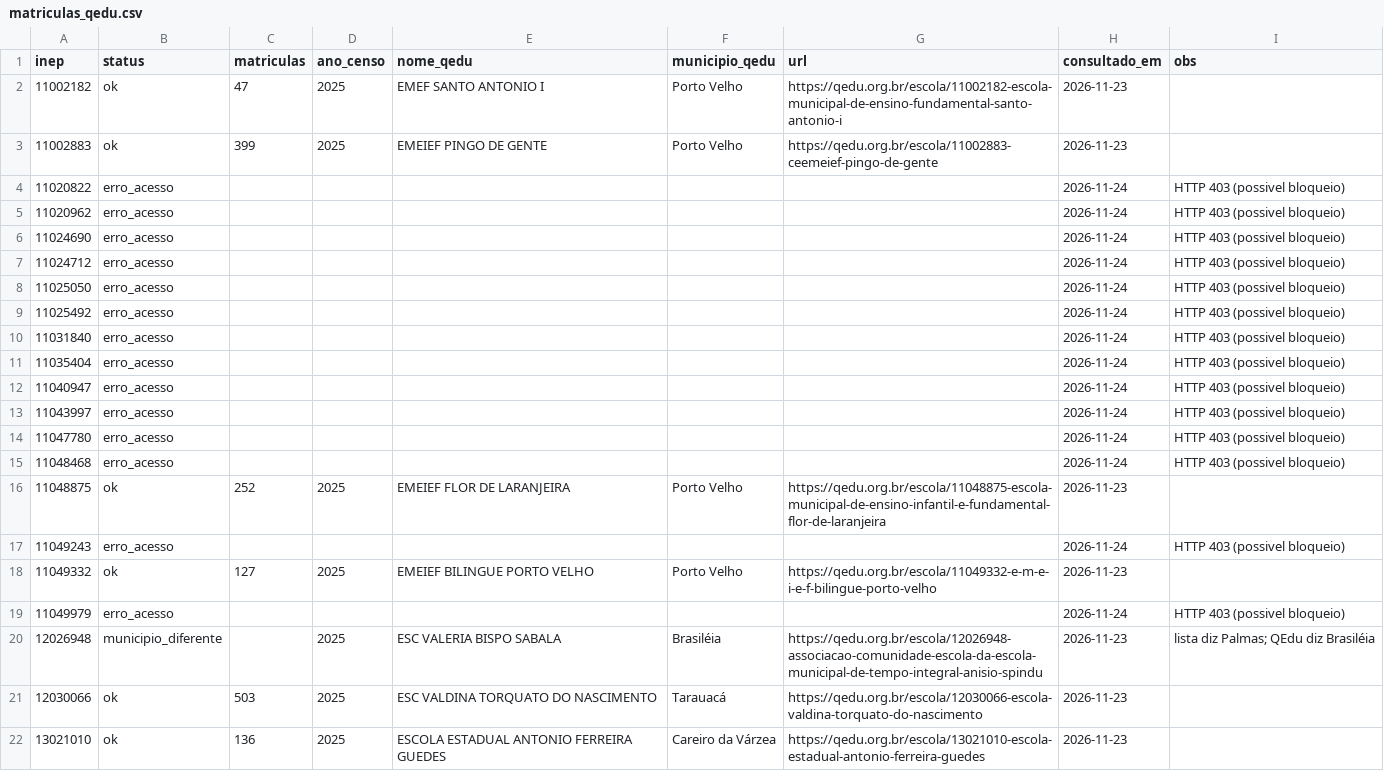
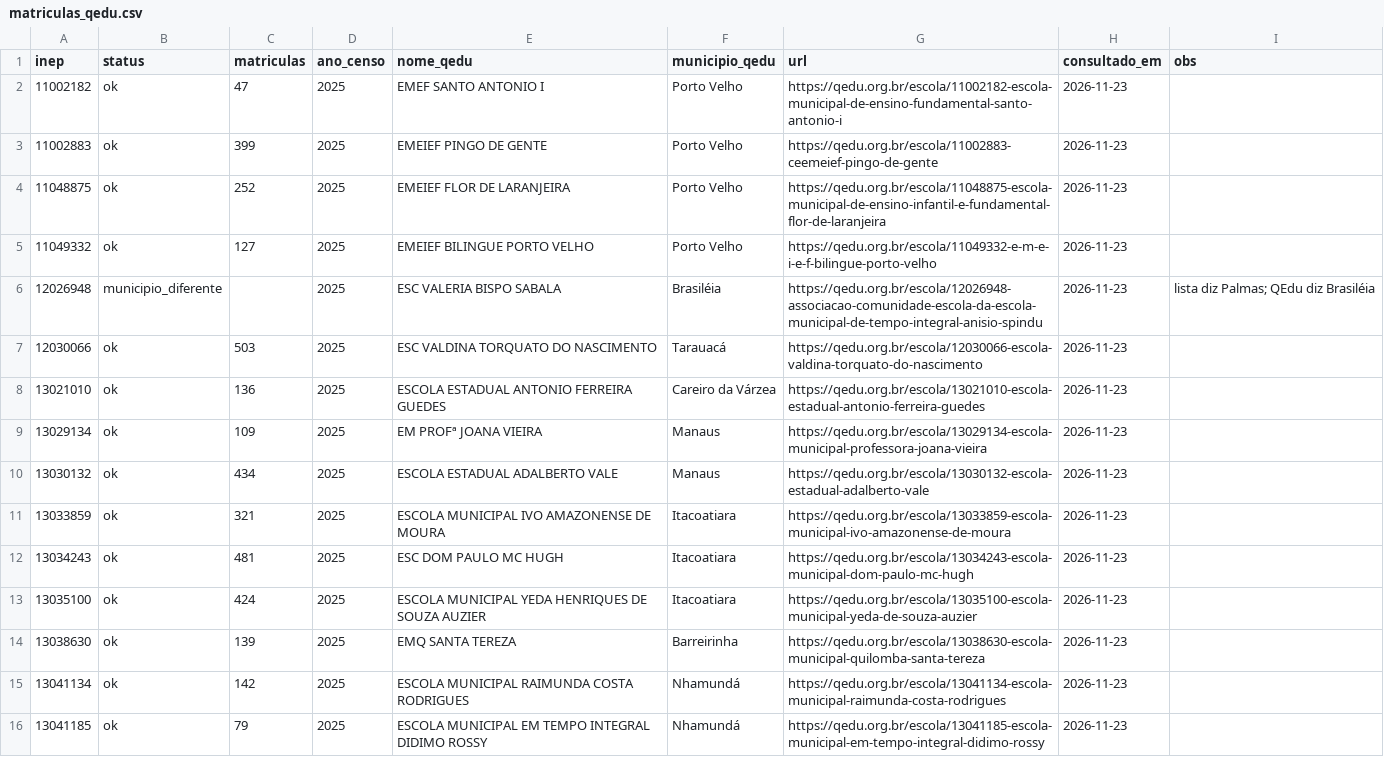
Before and after one commit to omateusavelino-collab/computadores-dados, a CSV file: data/fixos/matriculas_qedu.csv, drawn as a sheet; only a part is shown; the shorter side is filled out with more unchanged rows; the diff names each change by its address in the sheet, - before the commit and + after, or states it on an @@ line.

Commit message:
Add files via upload

```diff
--- a/data/fixos/matriculas_qedu.csv
+++ b/data/fixos/matriculas_qedu.csv
-row 4: 11020822 | erro_acesso |  |  |  |  |  | 2026-11-24 | HTTP 403 (possivel bloqueio)
-row 5: 11020962 | erro_acesso |  |  |  |  |  | 2026-11-24 | HTTP 403 (possivel bloqueio)
-row 6: 11024690 | erro_acesso |  |  |  |  |  | 2026-11-24 | HTTP 403 (possivel bloqueio)
-row 7: 11024712 | erro_acesso |  |  |  |  |  | 2026-11-24 | HTTP 403 (possivel bloqueio)
-row 8: 11025050 | erro_acesso |  |  |  |  |  | 2026-11-24 | HTTP 403 (possivel bloqueio)
-row 9: 11025492 | erro_acesso |  |  |  |  |  | 2026-11-24 | HTTP 403 (possivel bloqueio)
-row 10: 11031840 | erro_acesso |  |  |  |  |  | 2026-11-24 | HTTP 403 (possivel bloqueio)
-row 11: 11035404 | erro_acesso |  |  |  |  |  | 2026-11-24 | HTTP 403 (possivel bloqueio)
-row 12: 11040947 | erro_acesso |  |  |  |  |  | 2026-11-24 | HTTP 403 (possivel bloqueio)
-row 13: 11043997 | erro_acesso |  |  |  |  |  | 2026-11-24 | HTTP 403 (possivel bloqueio)
-row 14: 11047780 | erro_acesso |  |  |  |  |  | 2026-11-24 | HTTP 403 (possivel bloqueio)
-row 15: 11048468 | erro_acesso |  |  |  |  |  | 2026-11-24 | HTTP 403 (possivel bloqueio)
-row 17: 11049243 | erro_acesso |  |  |  |  |  | 2026-11-24 | HTTP 403 (possivel bloqueio)
-row 19: 11049979 | erro_acesso |  |  |  |  |  | 2026-11-24 | HTTP 403 (possivel bloqueio)
```
